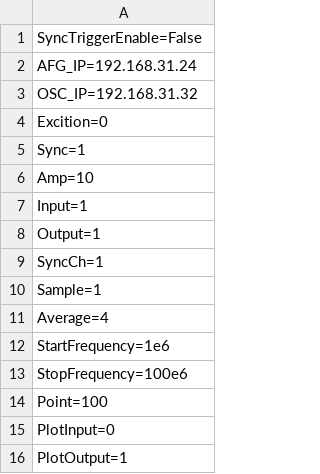
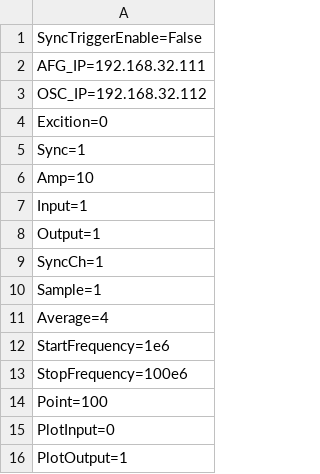
Before and after one commit to OliverKung/PyBode, a CSV file: temp/state.csv, drawn as a sheet.

```diff
--- a/temp/state.csv
+++ b/temp/state.csv
@@ -1,4 +1,4 @@
 SyncTriggerEnable=False
-AFG_IP=192.168.31.24
-OSC_IP=192.168.31.32
+AFG_IP=192.168.32.111
+OSC_IP=192.168.32.112
 Excition=0
```
Also changed, not shown: 13 other files.
